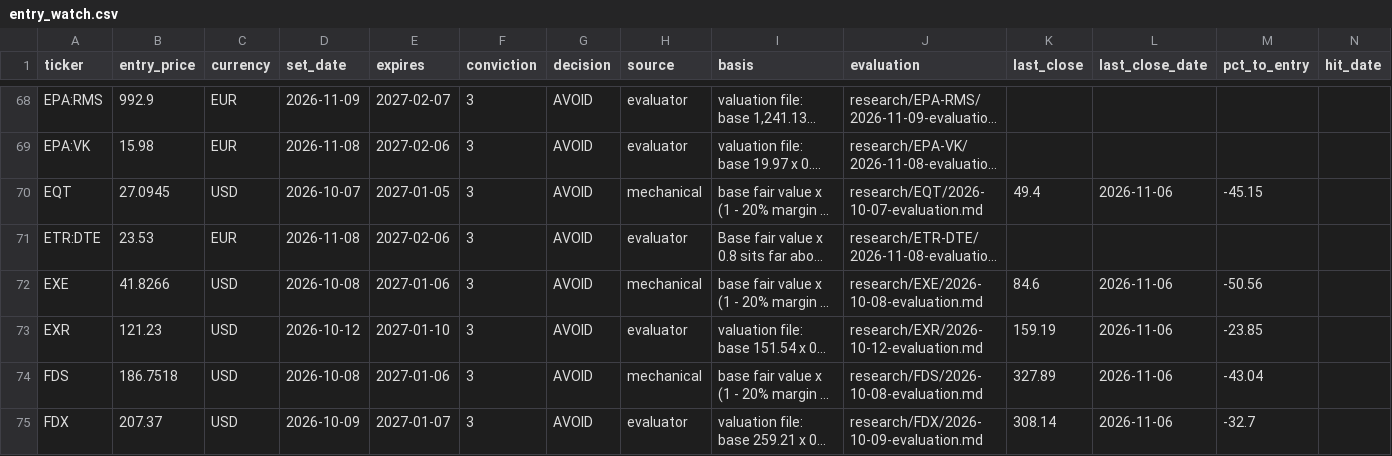
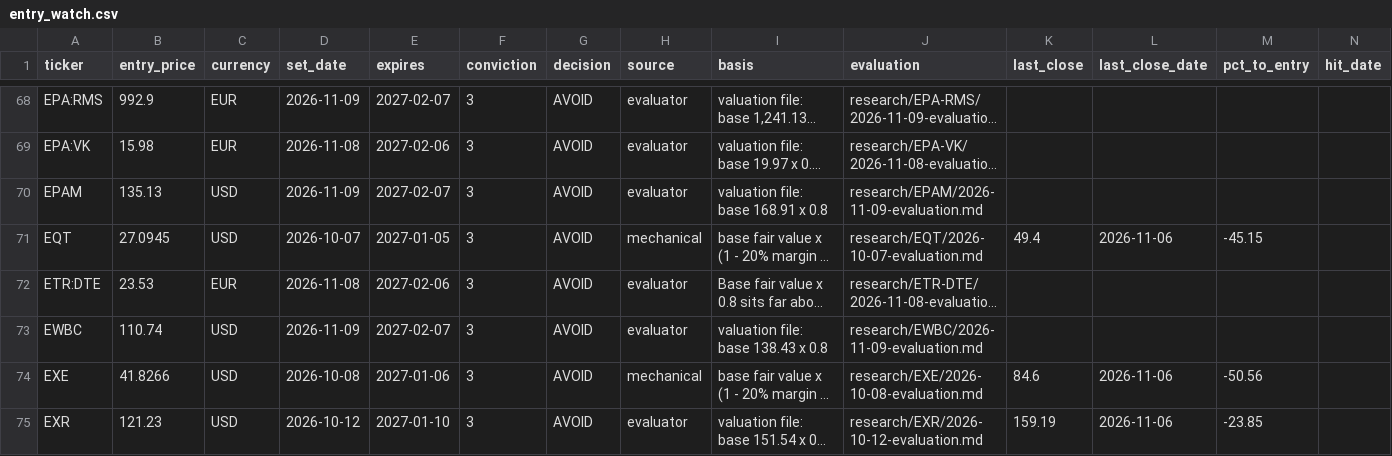
Before and after one commit to oskarajaspinall-cell/paper-portfolio, a CSV file: portfolio/entry_watch.csv, drawn as a sheet; only a part is shown, gaps mark what is left out; the shorter side is filled out with more unchanged rows; long unchanged cells end in …; rows hold the shown columns only; the diff names each change by its address in the sheet, - before the commit and + after, or states it on an @@ line.

```diff
--- a/portfolio/entry_watch.csv
+++ b/portfolio/entry_watch.csv
+row 70: EPAM | 135.13 | USD | 2026-11-09 | 2027-02-07 | 3 | AVOID | evaluator | valuation file: base 168.91 x 0.8 | research/EPAM/2026-11-09-evaluation.md
+row 73: EWBC | 110.74 | USD | 2026-11-09 | 2027-02-07 | 3 | AVOID | evaluator | valuation file: base 138.43 x 0.8 | research/EWBC/2026-11-09-evaluation.md
```
Also changed, not shown: portfolio/decisions.csv, reports/prescreen/2026-11-09.csv, 53 other files.
